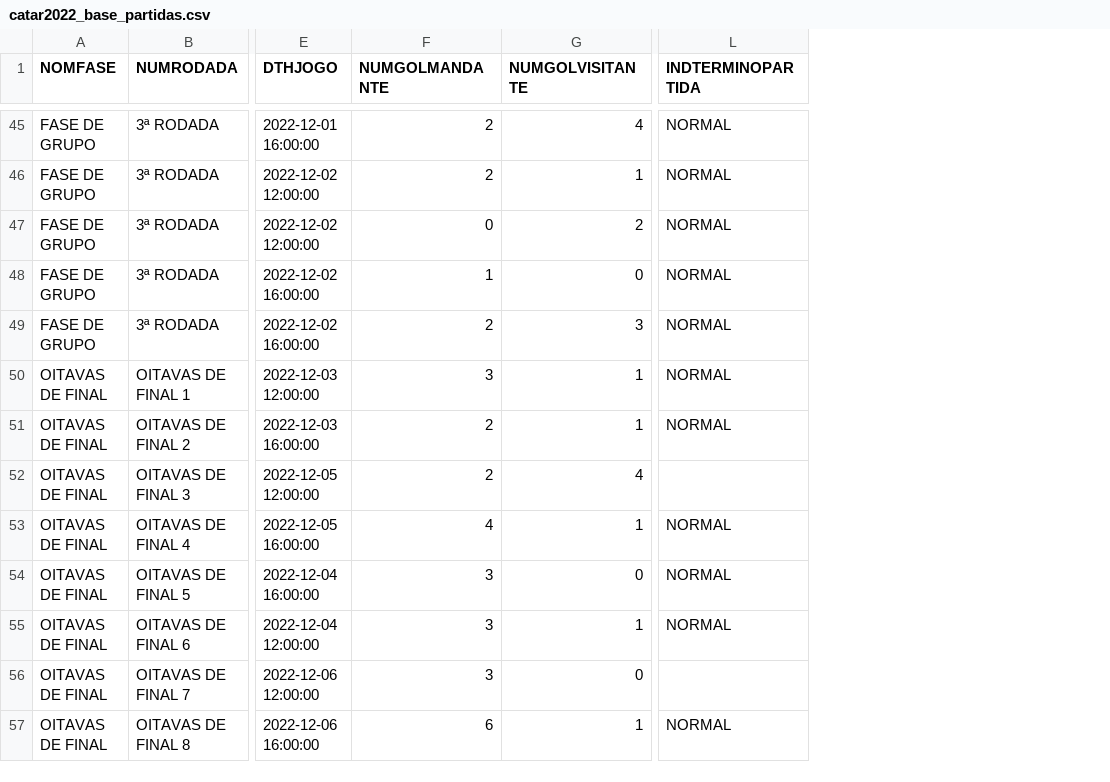
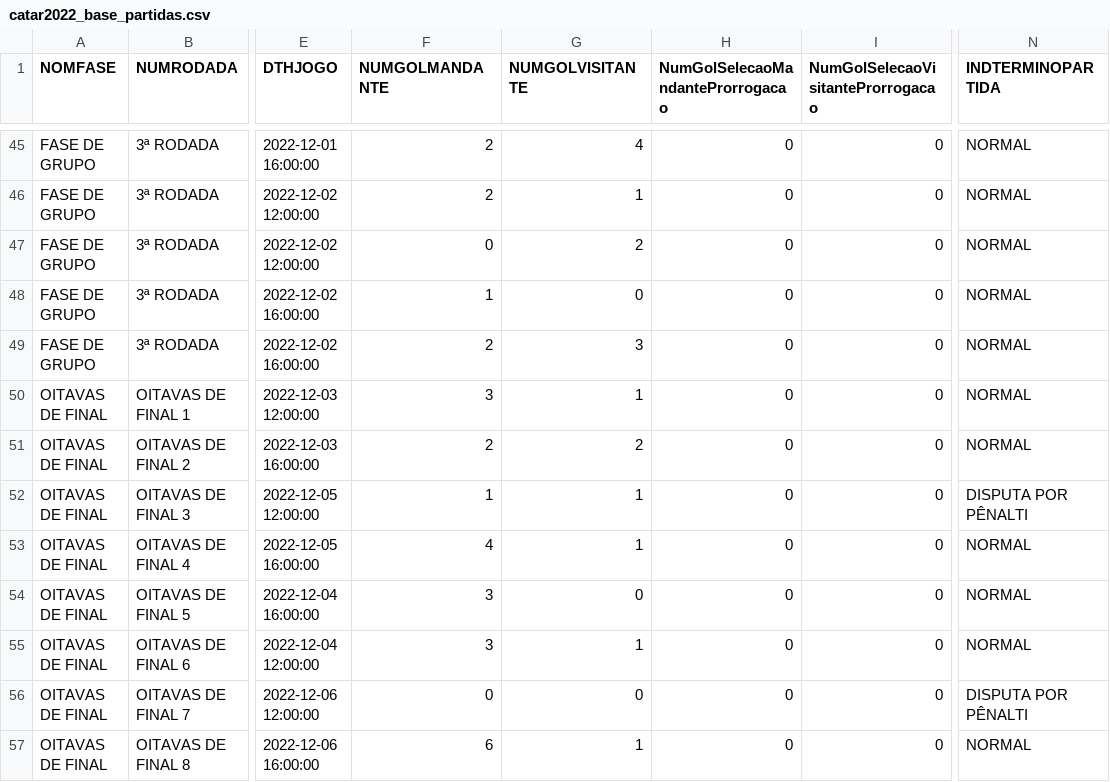
Before and after one commit to dbaassists/ModelagemDados, a CSV file: BaseDados_Copa_Catar_2022/catar2022_base_partidas.csv, drawn as a sheet; only a part is shown, gaps mark what is left out; addresses are those after the commit; the diff covers the shown part only; the diff names each change by its address in the sheet, - before the commit and + after, or states it on an @@ line.

```diff
--- a/BaseDados_Copa_Catar_2022/catar2022_base_partidas.csv
+++ b/BaseDados_Copa_Catar_2022/catar2022_base_partidas.csv
+column H (NumGolSelecaoMandanteProrrogacao), rows 45-57: all 0
+column I, row 1: NumGolSelecaoVisitanteProrrogacao; rows 45-57: all 0
-G51 (NUMGOLVISITANTE): 1
+G51 (NUMGOLVISITANTE): 2
-F52 (NUMGOLMANDANTE): 2
+F52 (NUMGOLMANDANTE): 1
-G52 (NUMGOLVISITANTE): 4
+G52 (NUMGOLVISITANTE): 1
-N52 (INDTERMINOPARTIDA): (empty)
+N52 (INDTERMINOPARTIDA): DISPUTA POR PÊNALTI
-F56 (NUMGOLMANDANTE): 3
+F56 (NUMGOLMANDANTE): 0
-N56 (INDTERMINOPARTIDA): (empty)
+N56 (INDTERMINOPARTIDA): DISPUTA POR PÊNALTI
```
Also changed, not shown: 4 added rows and 1 edited cell elsewhere in this file, BaseDados_Copa_Catar_2022/catar2022_base_cartao_partida.csv, BaseDados_Copa_Catar_2022/catar2022_base_escalacao_partida.csv, 5 other files.
